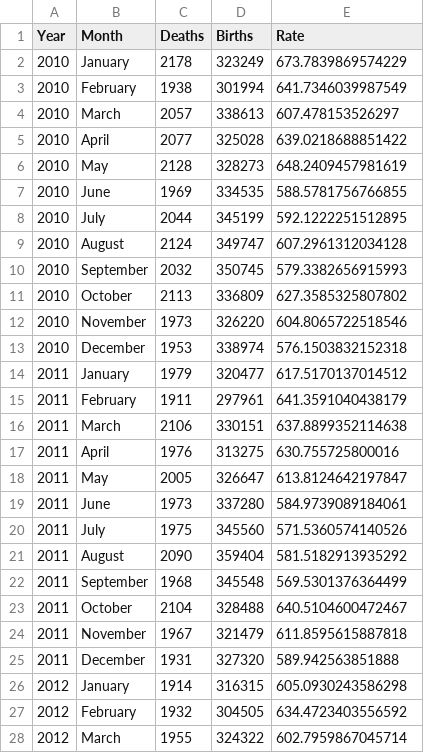
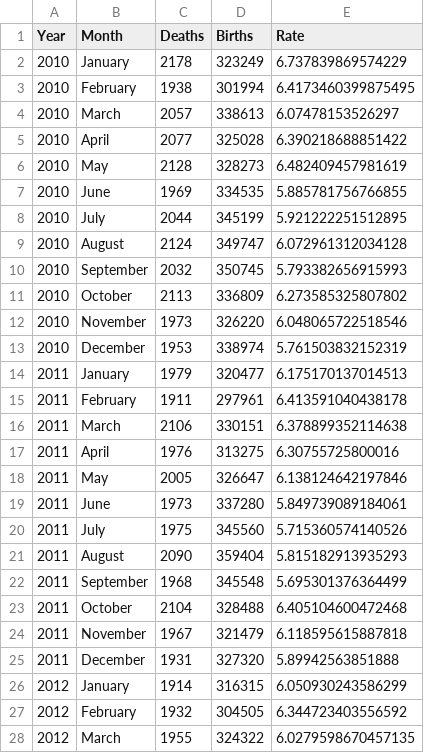
Before and after one commit to OpenVaet/us_mortality, a CSV file: data/infant_monthly_rate_per_100k_births.csv, drawn as a sheet; only a part is shown; the diff covers the shown part only.

```diff
--- a/data/infant_monthly_rate_per_100k_births.csv
+++ b/data/infant_monthly_rate_per_100k_births.csv
@@ -1,28 +1,28 @@
 Year,Month,Deaths,Births,Rate
-2010,January,2178,323249,673.7839869574229
-2010,February,1938,301994,641.7346039987549
-2010,March,2057,338613,607.478153526297
-2010,April,2077,325028,639.0218688851422
-2010,May,2128,328273,648.2409457981619
-2010,June,1969,334535,588.5781756766855
-2010,July,2044,345199,592.1222251512895
-2010,August,2124,349747,607.2961312034128
-2010,September,2032,350745,579.3382656915993
-2010,October,2113,336809,627.3585325807802
-2010,November,1973,326220,604.8065722518546
-2010,December,1953,338974,576.1503832152318
-2011,January,1979,320477,617.5170137014512
-2011,February,1911,297961,641.3591040438179
-2011,March,2106,330151,637.8899352114638
-2011,April,1976,313275,630.755725800016
-2011,May,2005,326647,613.8124642197847
-2011,June,1973,337280,584.9739089184061
-2011,July,1975,345560,571.5360574140526
-2011,August,2090,359404,581.5182913935292
-2011,September,1968,345548,569.5301376364499
-2011,October,2104,328488,640.5104600472467
-2011,November,1967,321479,611.8595615887818
-2011,December,1931,327320,589.942563851888
-2012,January,1914,316315,605.0930243586298
-2012,February,1932,304505,634.4723403556592
-2012,March,1955,324322,602.7959867045714
+2010,January,2178,323249,6.737839869574229
+2010,February,1938,301994,6.4173460399875495
+2010,March,2057,338613,6.07478153526297
+2010,April,2077,325028,6.390218688851422
+2010,May,2128,328273,6.482409457981619
+2010,June,1969,334535,5.885781756766855
+2010,July,2044,345199,5.921222251512895
+2010,August,2124,349747,6.072961312034128
+2010,September,2032,350745,5.793382656915993
+2010,October,2113,336809,6.273585325807802
+2010,November,1973,326220,6.048065722518546
+2010,December,1953,338974,5.761503832152319
+2011,January,1979,320477,6.175170137014513
+2011,February,1911,297961,6.413591040438178
+2011,March,2106,330151,6.378899352114638
+2011,April,1976,313275,6.30755725800016
+2011,May,2005,326647,6.138124642197846
+2011,June,1973,337280,5.849739089184061
+2011,July,1975,345560,5.715360574140526
+2011,August,2090,359404,5.815182913935293
+2011,September,1968,345548,5.695301376364499
+2011,October,2104,328488,6.405104600472468
+2011,November,1967,321479,6.118595615887818
+2011,December,1931,327320,5.89942563851888
+2012,January,1914,316315,6.050930243586299
+2012,February,1932,304505,6.344723403556592
+2012,March,1955,324322,6.0279598670457135
```
Also changed, not shown: 153 edited cells elsewhere in this file, 2 other files.
